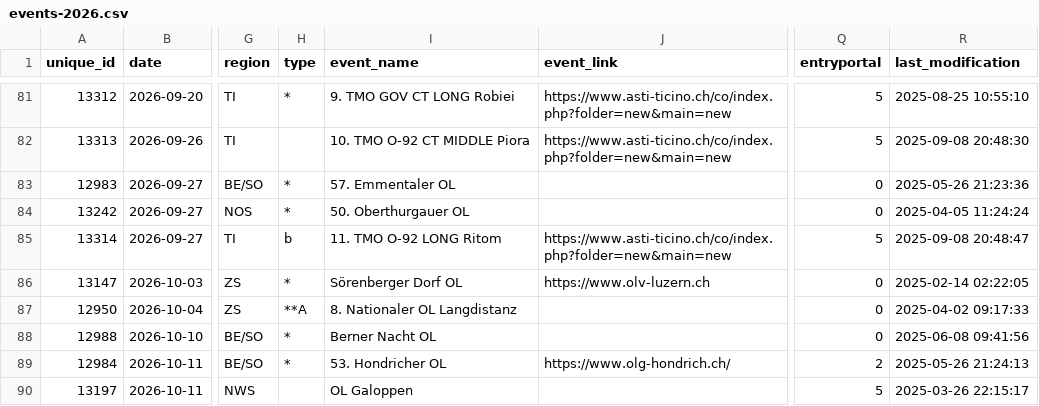
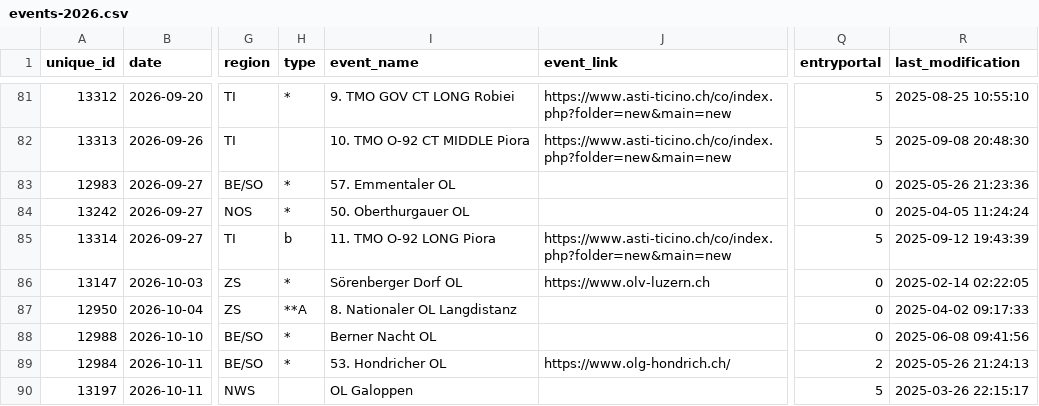
Before and after one commit to fabianHueni/swiss-orienteering-events, a CSV file: public/data/events-2026.csv, drawn as a sheet; only a part is shown, gaps mark what is left out; the diff names each change by its address in the sheet, - before the commit and + after, or states it on an @@ line.

```diff
--- a/public/data/events-2026.csv
+++ b/public/data/events-2026.csv
-I85 (event_name): 11. TMO O-92 LONG Ritom
+I85 (event_name): 11. TMO O-92 LONG Piora
-R85 (last_modification): 2025-09-08 20:48:47
+R85 (last_modification): 2025-09-12 19:43:39
```
Also changed, not shown: public/data/events-2025.csv.
